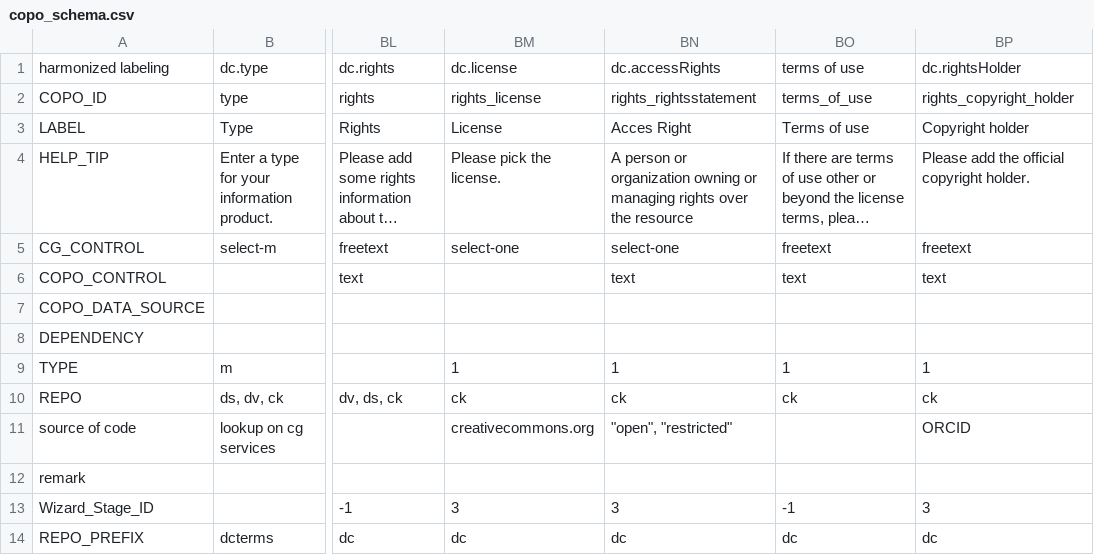
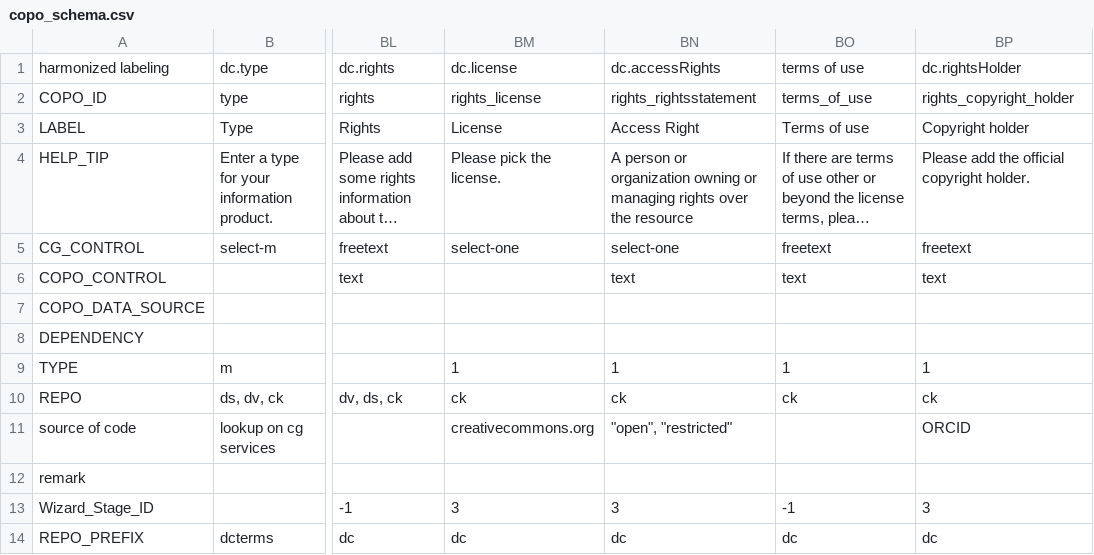
Before and after one commit to rpatil524/COPO, a CSV file: web/apps/web_copo/schemas/utils/cg_core/copo_schema.csv, drawn as a sheet; only a part is shown, gaps mark what is left out; long unchanged cells end in …; the diff names each change by its address in the sheet, - before the commit and + after, or states it on an @@ line.

```diff
--- a/web/apps/web_copo/schemas/utils/cg_core/copo_schema.csv
+++ b/web/apps/web_copo/schemas/utils/cg_core/copo_schema.csv
-BN3: Acces Right
+BN3: Access Right
```
Also changed, not shown: 6 other files.
